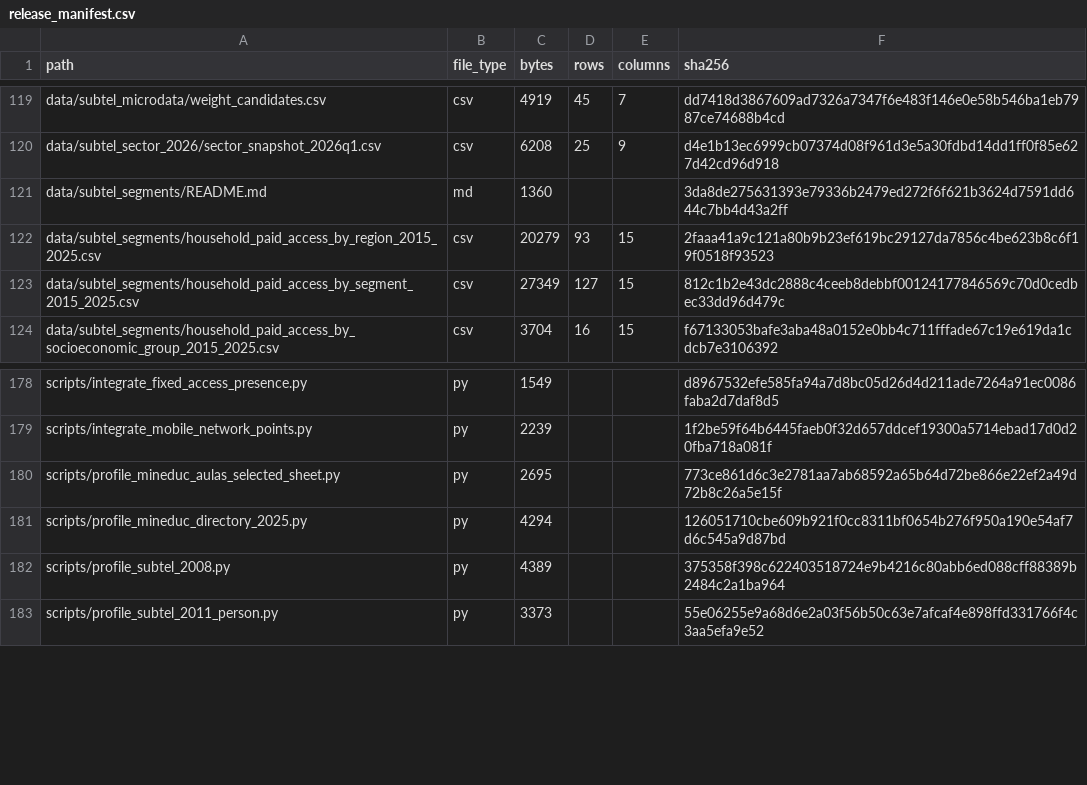
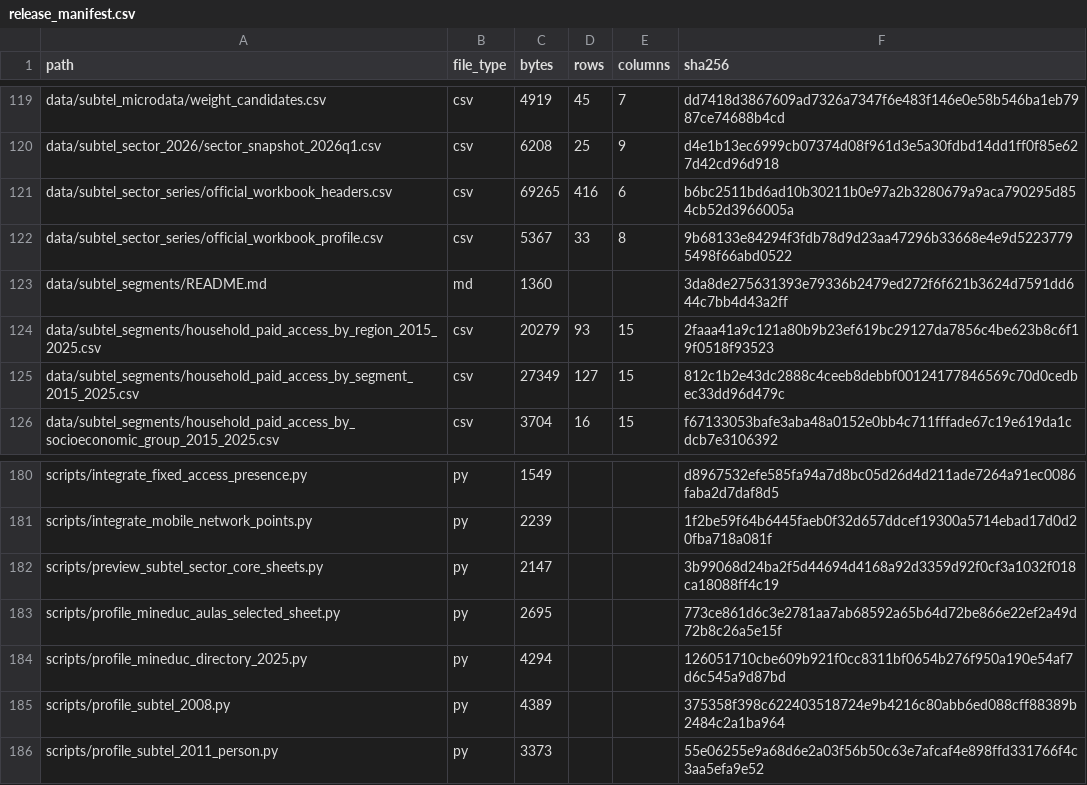
Before and after one commit to selguetagodoy/Chile-Digital-Inclusion, a CSV file: data/metadata/release_manifest.csv, drawn as a sheet; only a part is shown, gaps mark what is left out.

```diff
--- a/data/metadata/release_manifest.csv
+++ b/data/metadata/release_manifest.csv
@@ -120,2 +120,4 @@ data/subtel_microdata/weight_candidates.csv,csv,4919,45,7,dd7418d3867609ad7326a7
 data/subtel_sector_2026/sector_snapshot_2026q1.csv,csv,6208,25,9,d4e1b13ec6999cb07374d08f961d3e5a30fdbd14dd1ff0f85e627d42cd96d918
+data/subtel_sector_series/official_workbook_headers.csv,csv,69265,416,6,b6bc2511bd6ad10b30211b0e97a2b3280679a9aca790295d854cb52d3966005a
+data/subtel_sector_series/official_workbook_profile.csv,csv,5367,33,8,9b68133e84294f3fdb78d9d23aa47296b33668e4e9d52237795498f66abd0522
 data/subtel_segments/README.md,md,1360,,,3da8de275631393e79336b2479ed272f6f621b3624d7591dd644c7bb4d43a2ff
@@ -179,2 +181,3 @@ scripts/integrate_fixed_access_presence.py,py,1549,,,d8967532efe585fa94a7d8bc05d
 scripts/integrate_mobile_network_points.py,py,2239,,,1f2be59f64b6445faeb0f32d657ddcef19300a5714ebad17d0d20fba718a081f
+scripts/preview_subtel_sector_core_sheets.py,py,2147,,,3b99068d24ba2f5d44694d4168a92d3359d92f0cf3a1032f018ca18088ff4c19
 scripts/profile_mineduc_aulas_selected_sheet.py,py,2695,,,773ce861d6c3e2781aa7ab68592a65b64d72be866e22ef2a49d72b8c26a5e15f
```
